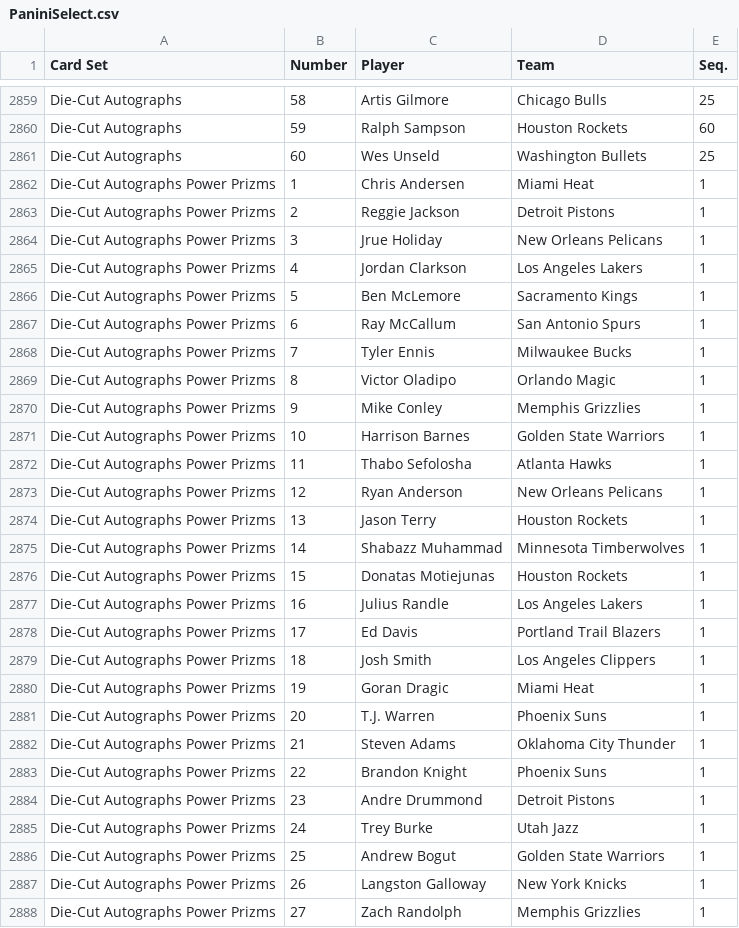
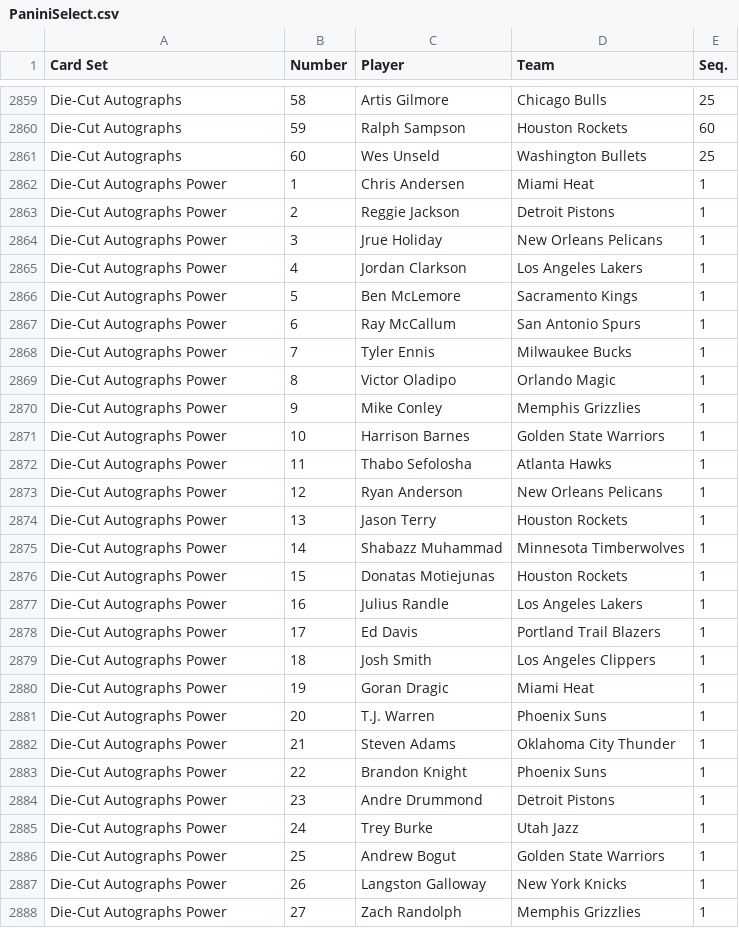
Before and after one commit to starstockmarket/card-checklists, a CSV file: 2015/basketball/PaniniSelect.csv, drawn as a sheet; only a part is shown, gaps mark what is left out; the diff covers the shown part only.

```diff
--- a/2015/basketball/PaniniSelect.csv
+++ b/2015/basketball/PaniniSelect.csv
@@ -2861,28 +2861,28 @@ Die-Cut Autographs,59,Ralph Sampson,Houston Rockets,60
 Die-Cut Autographs,60,Wes Unseld,Washington Bullets,25
-Die-Cut Autographs Power Prizms,1,Chris Andersen,Miami Heat,1
-Die-Cut Autographs Power Prizms,2,Reggie Jackson,Detroit Pistons,1
-Die-Cut Autographs Power Prizms,3,Jrue Holiday,New Orleans Pelicans,1
-Die-Cut Autographs Power Prizms,4,Jordan Clarkson,Los Angeles Lakers,1
-Die-Cut Autographs Power Prizms,5,Ben McLemore,Sacramento Kings,1
-Die-Cut Autographs Power Prizms,6,Ray McCallum,San Antonio Spurs,1
-Die-Cut Autographs Power Prizms,7,Tyler Ennis,Milwaukee Bucks,1
-Die-Cut Autographs Power Prizms,8,Victor Oladipo,Orlando Magic,1
-Die-Cut Autographs Power Prizms,9,Mike Conley,Memphis Grizzlies,1
-Die-Cut Autographs Power Prizms,10,Harrison Barnes,Golden State Warriors,1
-Die-Cut Autographs Power Prizms,11,Thabo Sefolosha,Atlanta Hawks,1
-Die-Cut Autographs Power Prizms,12,Ryan Anderson,New Orleans Pelicans,1
-Die-Cut Autographs Power Prizms,13,Jason Terry,Houston Rockets,1
-Die-Cut Autographs Power Prizms,14,Shabazz Muhammad,Minnesota Timberwolves,1
-Die-Cut Autographs Power Prizms,15,Donatas Motiejunas,Houston Rockets,1
-Die-Cut Autographs Power Prizms,16,Julius Randle,Los Angeles Lakers,1
-Die-Cut Autographs Power Prizms,17,Ed Davis,Portland Trail Blazers,1
-Die-Cut Autographs Power Prizms,18,Josh Smith,Los Angeles Clippers,1
-Die-Cut Autographs Power Prizms,19,Goran Dragic,Miami Heat,1
-Die-Cut Autographs Power Prizms,20,T.J. Warren,Phoenix Suns,1
-Die-Cut Autographs Power Prizms,21,Steven Adams,Oklahoma City Thunder,1
-Die-Cut Autographs Power Prizms,22,Brandon Knight,Phoenix Suns,1
-Die-Cut Autographs Power Prizms,23,Andre Drummond,Detroit Pistons,1
-Die-Cut Autographs Power Prizms,24,Trey Burke,Utah Jazz,1
-Die-Cut Autographs Power Prizms,25,Andrew Bogut,Golden State Warriors,1
-Die-Cut Autographs Power Prizms,26,Langston Galloway,New York Knicks,1
-Die-Cut Autographs Power Prizms,27,Zach Randolph,Memphis Grizzlies,1
+Die-Cut Autographs Power,1,Chris Andersen,Miami Heat,1
+Die-Cut Autographs Power,2,Reggie Jackson,Detroit Pistons,1
+Die-Cut Autographs Power,3,Jrue Holiday,New Orleans Pelicans,1
+Die-Cut Autographs Power,4,Jordan Clarkson,Los Angeles Lakers,1
+Die-Cut Autographs Power,5,Ben McLemore,Sacramento Kings,1
+Die-Cut Autographs Power,6,Ray McCallum,San Antonio Spurs,1
+Die-Cut Autographs Power,7,Tyler Ennis,Milwaukee Bucks,1
+Die-Cut Autographs Power,8,Victor Oladipo,Orlando Magic,1
+Die-Cut Autographs Power,9,Mike Conley,Memphis Grizzlies,1
+Die-Cut Autographs Power,10,Harrison Barnes,Golden State Warriors,1
+Die-Cut Autographs Power,11,Thabo Sefolosha,Atlanta Hawks,1
+Die-Cut Autographs Power,12,Ryan Anderson,New Orleans Pelicans,1
+Die-Cut Autographs Power,13,Jason Terry,Houston Rockets,1
+Die-Cut Autographs Power,14,Shabazz Muhammad,Minnesota Timberwolves,1
+Die-Cut Autographs Power,15,Donatas Motiejunas,Houston Rockets,1
+Die-Cut Autographs Power,16,Julius Randle,Los Angeles Lakers,1
+Die-Cut Autographs Power,17,Ed Davis,Portland Trail Blazers,1
+Die-Cut Autographs Power,18,Josh Smith,Los Angeles Clippers,1
+Die-Cut Autographs Power,19,Goran Dragic,Miami Heat,1
+Die-Cut Autographs Power,20,T.J. Warren,Phoenix Suns,1
+Die-Cut Autographs Power,21,Steven Adams,Oklahoma City Thunder,1
+Die-Cut Autographs Power,22,Brandon Knight,Phoenix Suns,1
+Die-Cut Autographs Power,23,Andre Drummond,Detroit Pistons,1
+Die-Cut Autographs Power,24,Trey Burke,Utah Jazz,1
+Die-Cut Autographs Power,25,Andrew Bogut,Golden State Warriors,1
+Die-Cut Autographs Power,26,Langston Galloway,New York Knicks,1
+Die-Cut Autographs Power,27,Zach Randolph,Memphis Grizzlies,1
```
Also changed, not shown: 93 edited cells elsewhere in this file, 2016/football/PaniniImmaculate.csv, 2016/football/PaniniNational.csv, 7 other files.
